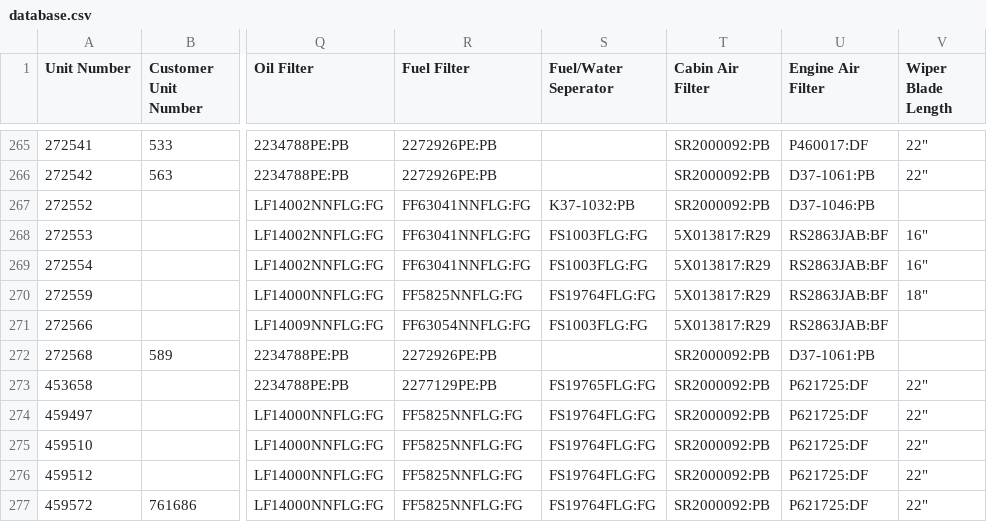
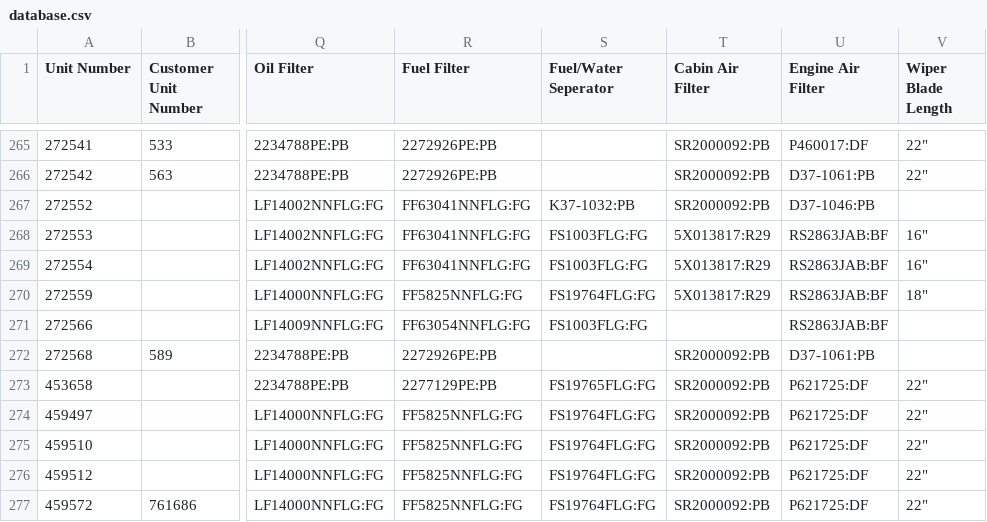
Before and after one commit to TuinderJ/personal-website, a CSV file: truck-data/database.csv, drawn as a sheet; only a part is shown, gaps mark what is left out; the diff names each change by its address in the sheet, - before the commit and + after, or states it on an @@ line.

Commit message:
truck update

```diff
--- a/truck-data/database.csv
+++ b/truck-data/database.csv
-T271 (Cabin Air Filter): 5X013817:R29
+T271 (Cabin Air Filter): (empty)
```
